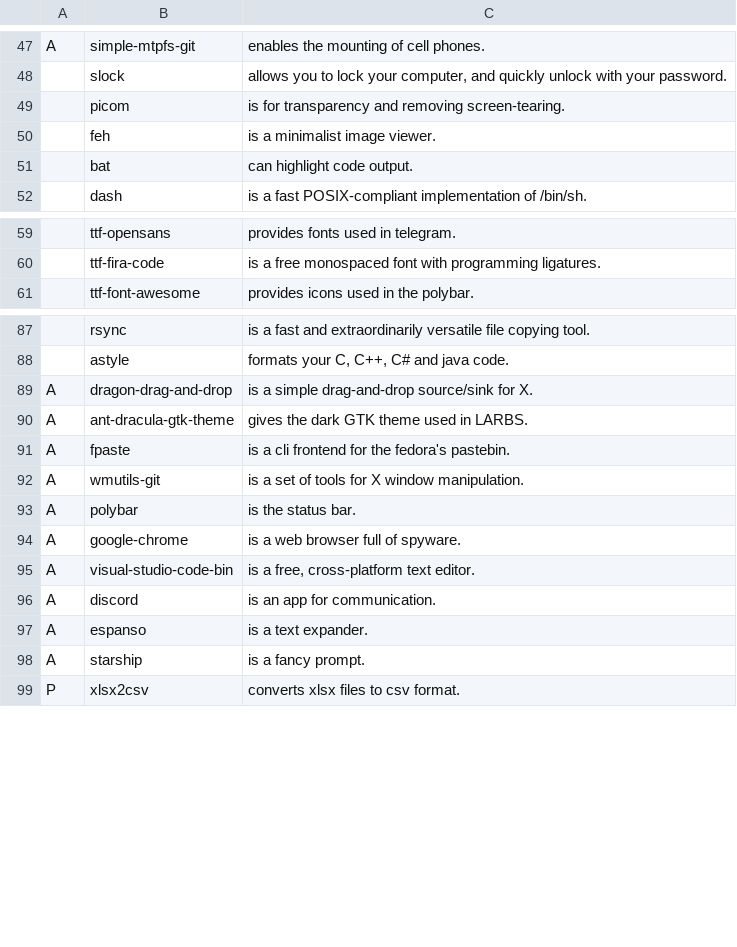
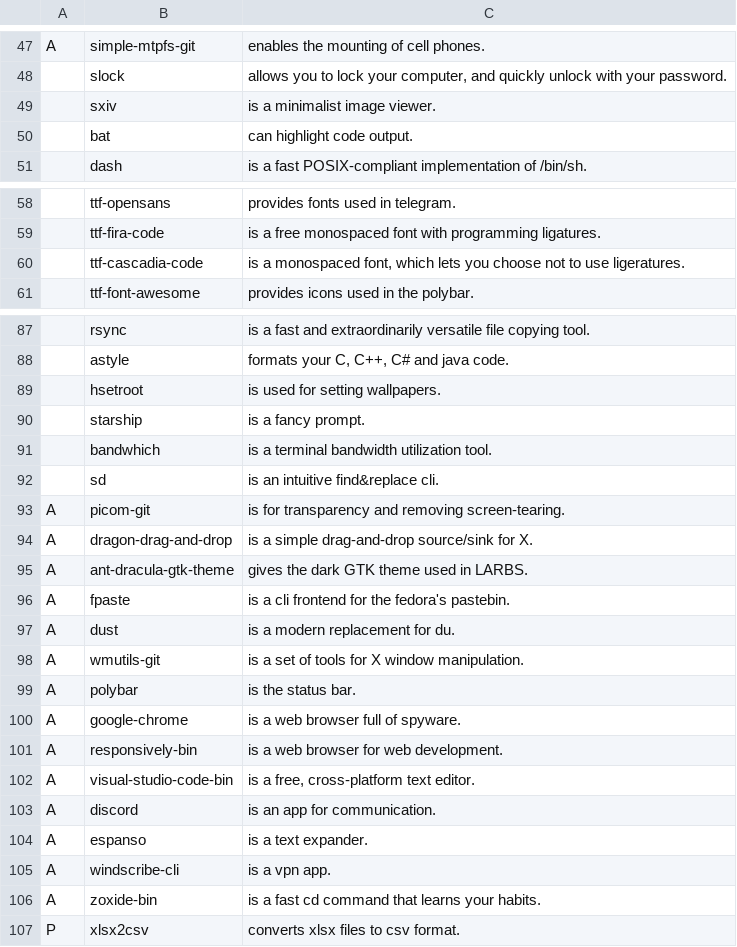
Before and after one commit to mysy00/LARBS, a CSV file: progs.csv, drawn as a sheet; only a part is shown, gaps mark what is left out.

Commit message:
Update progs.csv

```diff
--- a/progs.csv
+++ b/progs.csv
@@ -48,4 +48,3 @@ A,simple-mtpfs-git,"enables the mounting of cell phones."
 ,slock,"allows you to lock your computer, and quickly unlock with your password."
-,picom,"is for transparency and removing screen-tearing."
-,feh,"is a minimalist image viewer."
+,sxiv,"is a minimalist image viewer."
 ,bat,"can highlight code output."
@@ -60,2 +59,3 @@ A,simple-mtpfs-git,"enables the mounting of cell phones."
 ,ttf-fira-code,"is a free monospaced font with programming ligatures."
+,ttf-cascadia-code,"is a monospaced font, which lets you choose not to use ligeratures."
 ,ttf-font-awesome,"provides icons used in the polybar."
@@ -88,2 +88,7 @@ A,simple-mtpfs-git,"enables the mounting of cell phones."
 ,astyle,"formats your C, C++, C# and java code."
+,hsetroot,"is used for setting wallpapers."
+,starship,"is a fancy prompt."
+,bandwhich,"is a terminal bandwidth utilization tool."
+,sd,"is an intuitive find&replace cli."
+A,picom-git,"is for transparency and removing screen-tearing."
 A,dragon-drag-and-drop,"is a simple drag-and-drop source/sink for X."
@@ -91,2 +96,3 @@ A,ant-dracula-gtk-theme,"gives the dark GTK theme used in LARBS."
 A,fpaste,"is a cli frontend for the fedora's pastebin."
+A,dust,"is a modern replacement for du."
 A,wmutils-git,"is a set of tools for X window manipulation."
@@ -94,2 +100,3 @@ A,polybar,"is the status bar."
 A,google-chrome,"is a web browser full of spyware."
+A,responsively-bin,"is a web browser for web development."
 A,visual-studio-code-bin,"is a free, cross-platform text editor."
@@ -97,3 +104,4 @@ A,discord,"is an app for communication."
 A,espanso,"is a text expander."
-A,starship,"is a fancy prompt."
+A,windscribe-cli,"is a vpn app."
+A,zoxide-bin,"is a fast cd command that learns your habits."
 P,xlsx2csv,"converts xlsx files to csv format."
```
